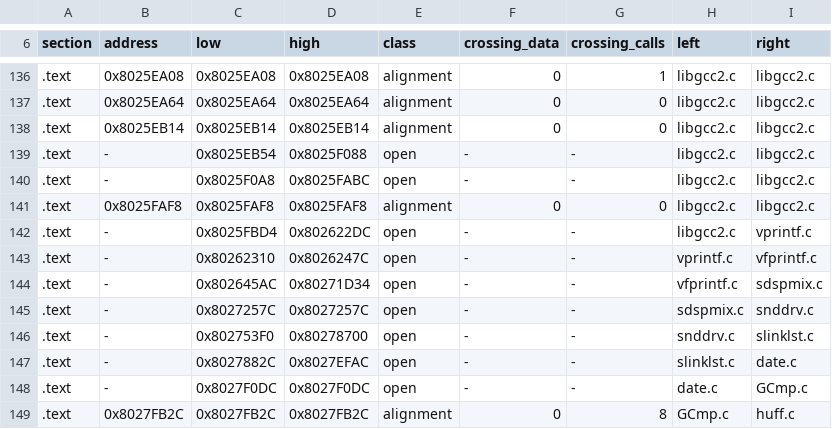
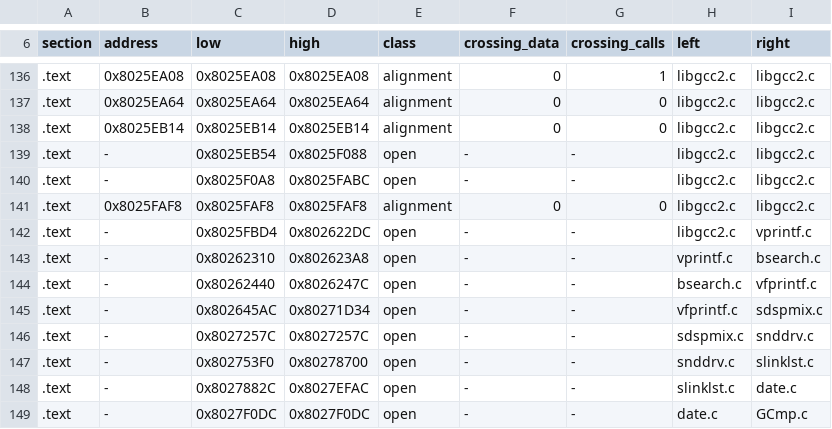
Before and after one commit to mitsevox/nflstreet2, a TSV file: config/GN7E69-rev0/boundaries/edges.tsv, drawn as a sheet; only a part is shown, gaps mark what is left out; the shorter side is filled out with more unchanged rows.

```diff
--- a/config/GN7E69-rev0/boundaries/edges.tsv
+++ b/config/GN7E69-rev0/boundaries/edges.tsv
@@ -142,3 +142,4 @@ section	address	low	high	class	crossing_data	crossing_calls	left	right
 .text	-	0x8025FBD4	0x802622DC	open	-	-	libgcc2.c	vprintf.c
-.text	-	0x80262310	0x8026247C	open	-	-	vprintf.c	vfprintf.c
+.text	-	0x80262310	0x802623A8	open	-	-	vprintf.c	bsearch.c
+.text	-	0x80262440	0x8026247C	open	-	-	bsearch.c	vfprintf.c
 .text	-	0x802645AC	0x80271D34	open	-	-	vfprintf.c	sdspmix.c
```
Also changed, not shown: config/GN7E69-rev0/boundaries/names.tsv, config/GN7E69-rev0/boundaries/units.tsv, 9 other files.
